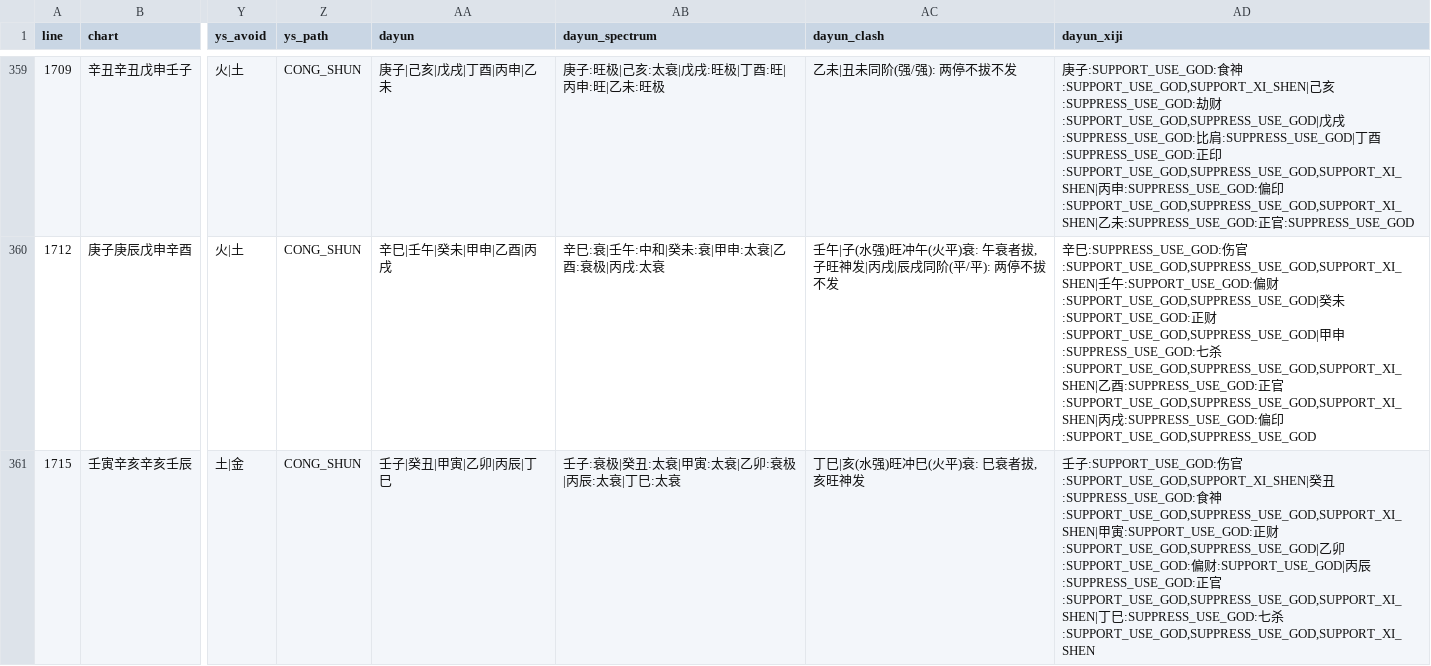
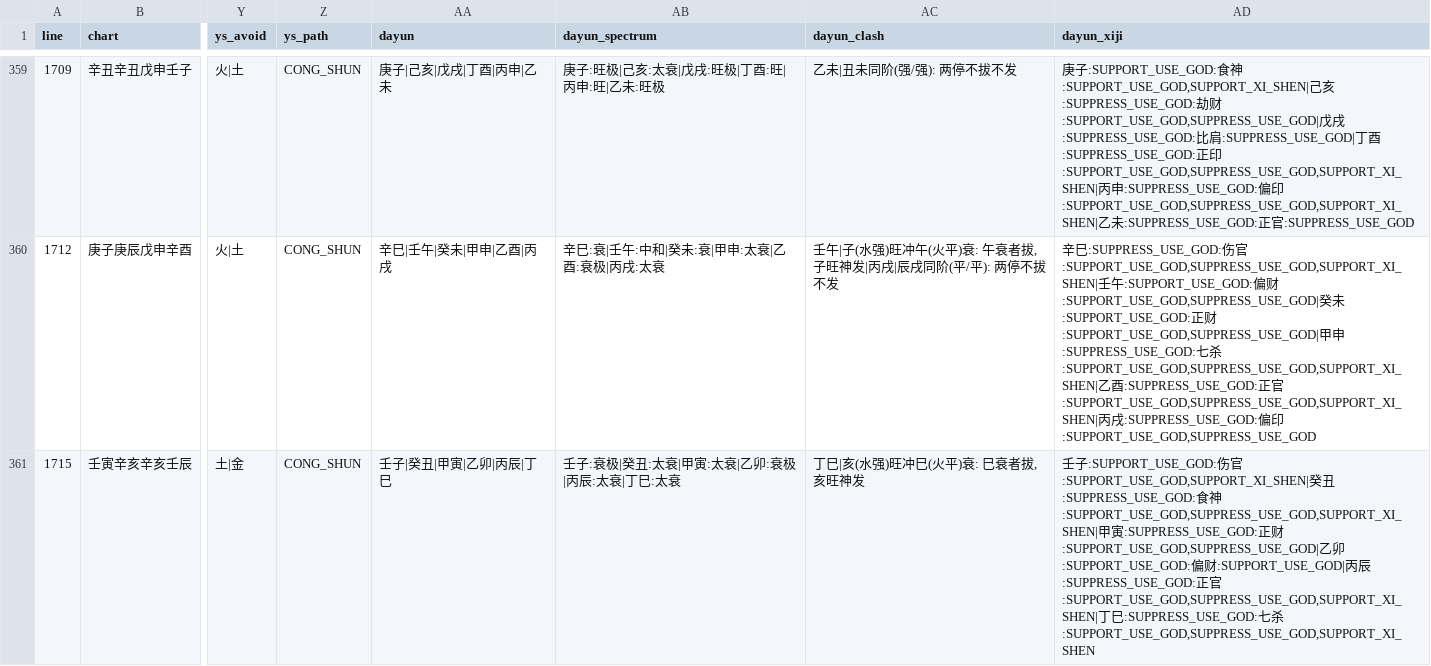
Before and after one commit to ZQMMING/wisdom, a CSV file: scripts/dts_513_output.csv, drawn as a sheet; only a part is shown, gaps mark what is left out; the diff covers the shown part only; the diff names each change by its address in the sheet, - before the commit and + after, or states it on an @@ line.

```diff
--- a/scripts/dts_513_output.csv
+++ b/scripts/dts_513_output.csv
-AD361 (dayun_xiji): …甲寅:SUPPORT_USE_GOD:正财…
+AD361 (dayun_xiji): …甲寅:SUPPRESS_USE_GOD:正财…
```
Also changed, not shown: 7 edited cells elsewhere in this file, 4 other files.
